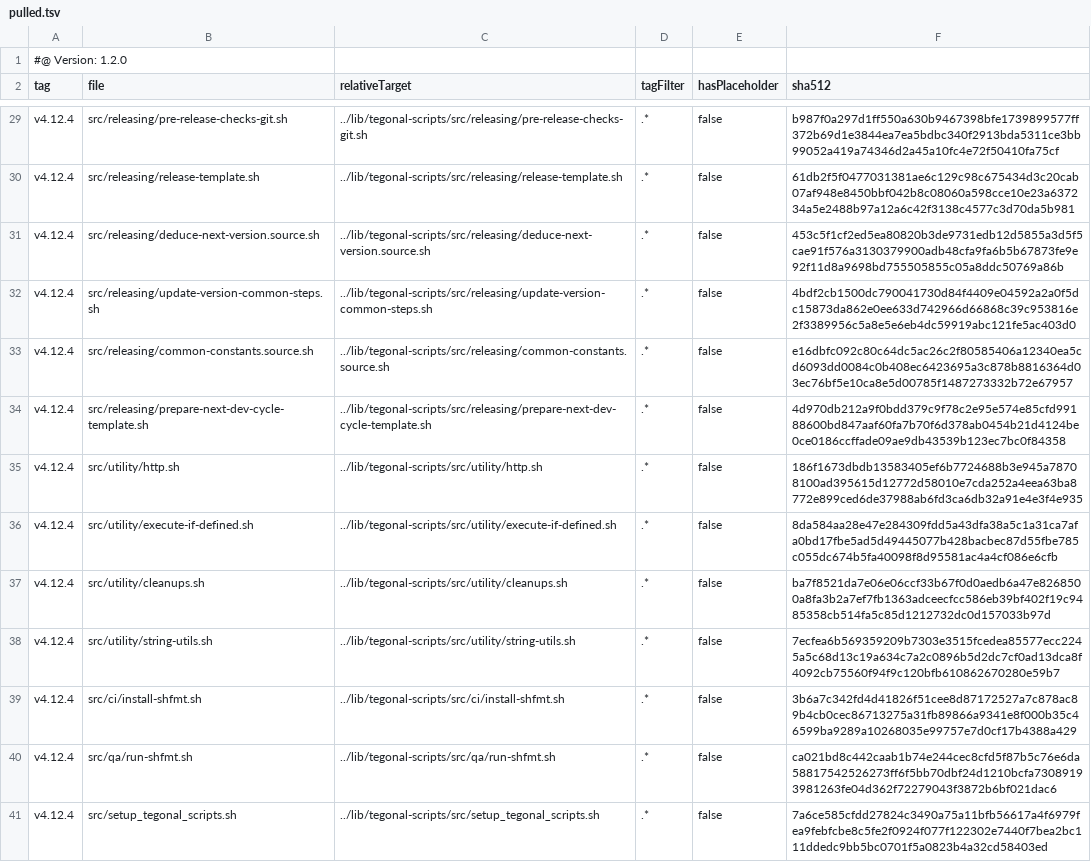
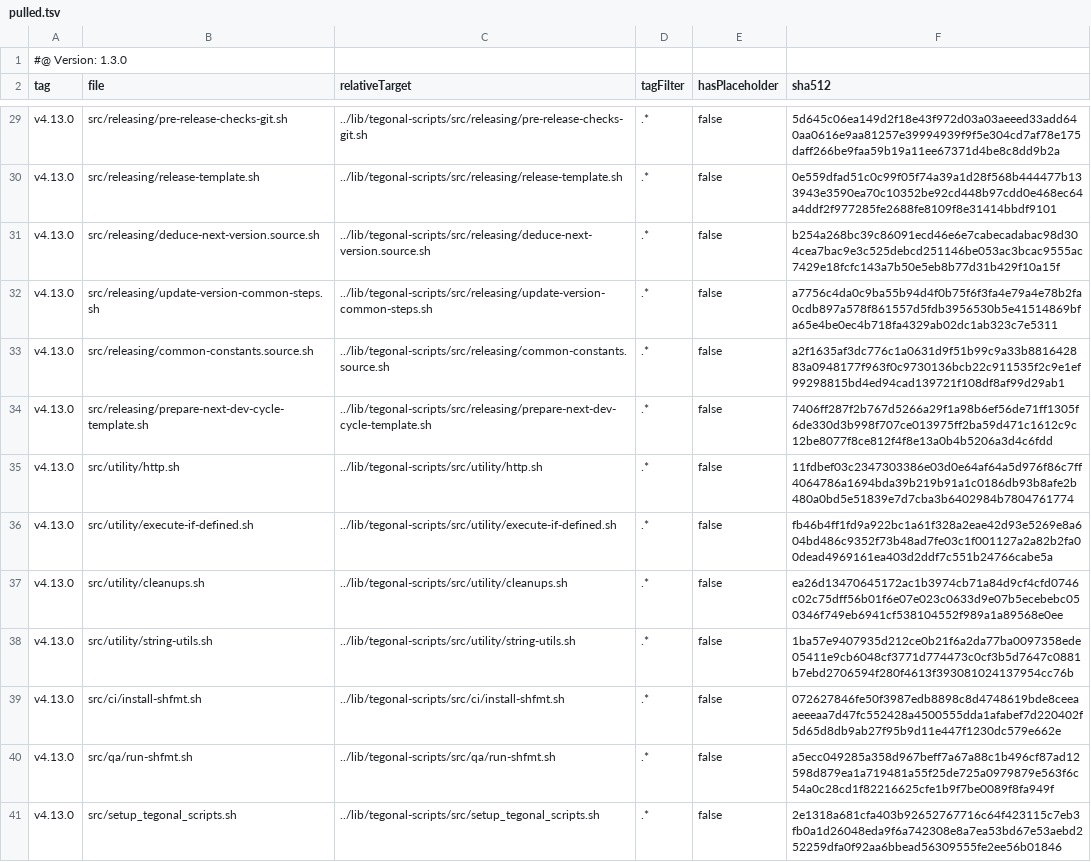
Before and after one commit to tegonal/github-commons, a TSV file: .gt/remotes/tegonal-scripts/pulled.tsv, drawn as a sheet; only a part is shown, gaps mark what is left out; the diff covers the shown part only; the diff names each change by its address in the sheet, - before the commit and + after, or states it on an @@ line.

Commit message:
update files of remote tegonal-scripts to version v4.13.0 via gt

```diff
--- a/.gt/remotes/tegonal-scripts/pulled.tsv
+++ b/.gt/remotes/tegonal-scripts/pulled.tsv
-A1 (tag): #@ Version: 1.2.0
+A1 (tag): #@ Version: 1.3.0
-A29:A41 (tag): v4.12.4
+A29:A41 (tag): v4.13.0
-F29 (sha512): b987f0a297d1ff550a630b9467398bfe1739899577ff372b69d1e3844ea7ea5bdbc340f2913bda5311ce3bb99052a419a74346d2a45a10fc4e72f50410fa75cf
+F29 (sha512): 5d645c06ea149d2f18e43f972d03a03aeeed33add640aa0616e9aa81257e39994939f9f5e304cd7af78e175daff266be9faa59b19a11ee67371d4be8c8dd9b2a
-F30 (sha512): 61db2f5f0477031381ae6c129c98c675434d3c20cab07af948e8450bbf042b8c08060a598cce10e23a637234a5e2488b97a12a6c42f3138c4577c3d70da5b981
+F30 (sha512): 0e559dfad51c0c99f05f74a39a1d28f568b444477b133943e3590ea70c10352be92cd448b97cdd0e468ec64a4ddf2f977285fe2688fe8109f8e31414bbdf9101
-F31 (sha512): 453c5f1cf2ed5ea80820b3de9731edb12d5855a3d5f5cae91f576a3130379900adb48cfa9fa6b5b67873fe9e92f11d8a9698bd755505855c05a8ddc50769a86b
+F31 (sha512): b254a268bc39c86091ecd46e6e7cabecadabac98d304cea7bac9e3c525debcd251146be053ac3bcac9555ac7429e18fcfc143a7b50e5eb8b77d31b429f10a15f
-F32 (sha512): 4bdf2cb1500dc790041730d84f4409e04592a2a0f5dc15873da862e0ee633d742966d66868c39c953816e2f3389956c5a8e5e6eb4dc59919abc121fe5ac403d0
+F32 (sha512): a7756c4da0c9ba55b94d4f0b75f6f3fa4e79a4e78b2fa0cdb897a578f861557d5fdb3956530b5e41514869bfa65e4be0ec4b718fa4329ab02dc1ab323c7e5311
-F33 (sha512): e16dbfc092c80c64dc5ac26c2f80585406a12340ea5cd6093dd0084c0b408ec6423695a3c878b8816364d03ec76bf5e10ca8e5d00785f1487273332b72e67957
+F33 (sha512): a2f1635af3dc776c1a0631d9f51b99c9a33b881642883a0948177f963f0c9730136bcb22c911535f2c9e1ef99298815bd4ed94cad139721f108df8af99d29ab1
-F34 (sha512): 4d970db212a9f0bdd379c9f78c2e95e574e85cfd99188600bd847aaf60fa7b70f6d378ab0454b21d4124be0ce0186ccffade09ae9db43539b123ec7bc0f84358
+F34 (sha512): 7406ff287f2b767d5266a29f1a98b6ef56de71ff1305f6de330d3b998f707ce013975ff2ba59d471c1612c9c12be8077f8ce812f4f8e13a0b4b5206a3d4c6fdd
-F35 (sha512): 186f1673dbdb13583405ef6b7724688b3e945a78708100ad395615d12772d58010e7cda252a4eea63ba8772e899ced6de37988ab6fd3ca6db32a91e4e3f4e935
+F35 (sha512): 11fdbef03c2347303386e03d0e64af64a5d976f86c7ff4064786a1694bda39b219b91a1c0186db93b8afe2b480a0bd5e51839e7d7cba3b6402984b7804761774
-F36 (sha512): 8da584aa28e47e284309fdd5a43dfa38a5c1a31ca7afa0bd17fbe5ad5d49445077b428bacbec87d55fbe785c055dc674b5fa40098f8d95581ac4a4cf086e6cfb
+F36 (sha512): fb46b4ff1fd9a922bc1a61f328a2eae42d93e5269e8a604bd486c9352f73b48ad7fe03c1f001127a2a82b2fa00dead4969161ea403d2ddf7c551b24766cabe5a
-F37 (sha512): ba7f8521da7e06e06ccf33b67f0d0aedb6a47e8268500a8fa3b2a7ef7fb1363adceecfcc586eb39bf402f19c9485358cb514fa5c85d1212732dc0d157033b97d
+F37 (sha512): ea26d13470645172ac1b3974cb71a84d9cf4cfd0746c02c75dff56b01f6e07e023c0633d9e07b5ecebebc050346f749eb6941cf538104552f989a1a89568e0ee
-F38 (sha512): 7ecfea6b569359209b7303e3515fcedea85577ecc2245a5c68d13c19a634c7a2c0896b5d2dc7cf0ad13dca8f4092cb75560f94f9c120bfb610862670280e59b7
+F38 (sha512): 1ba57e9407935d212ce0b21f6a2da77ba0097358ede05411e9cb6048cf3771d774473c0cf3b5d7647c0881b7ebd2706594f280f4613f393081024137954cc76b
-F39 (sha512): 3b6a7c342fd4d41826f51cee8d87172527a7c878ac89b4cb0cec86713275a31fb89866a9341e8f000b35c46599ba9289a10268035e99757e7d0cf17b4388a429
+F39 (sha512): 072627846fe50f3987edb8898c8d4748619bde8ceeaaeeeaa7d47fc552428a4500555dda1afabef7d220402f5d65d8db9ab27f95b9d11e447f1230dc579e662e
-F40 (sha512): ca021bd8c442caab1b74e244cec8cfd5f87b5c76e6da58817542526273ff6f5bb70dbf24d1210bcfa73089193981263fe04d362f72279043f3872b6bf021dac6
+F40 (sha512): a5ecc049285a358d967beff7a67a88c1b496cf87ad12598d879ea1a719481a55f25de725a0979879e563f6c54a0c28cd1f82216625cfe1b9f7be0089f8fa949f
-F41 (sha512): 7a6ce585cfdd27824c3490a75a11bfb56617a4f6979fea9febfcbe8c5fe2f0924f077f122302e7440f7bea2bc111ddedc9bb5bc0701f5a0823b4a32cd58403ed
+F41 (sha512): 2e1318a681cfa403b92652767716c64f423115c7eb3fb0a1d26048eda9f6a742308e8a7ea53bd67e53aebd252259dfa0f92aa6bbead56309555fe2ee56b01846
```
Also changed, not shown: 52 edited cells elsewhere in this file, 39 other files.
